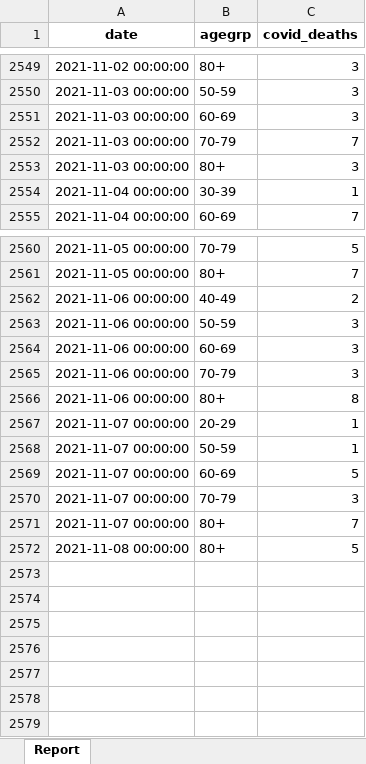
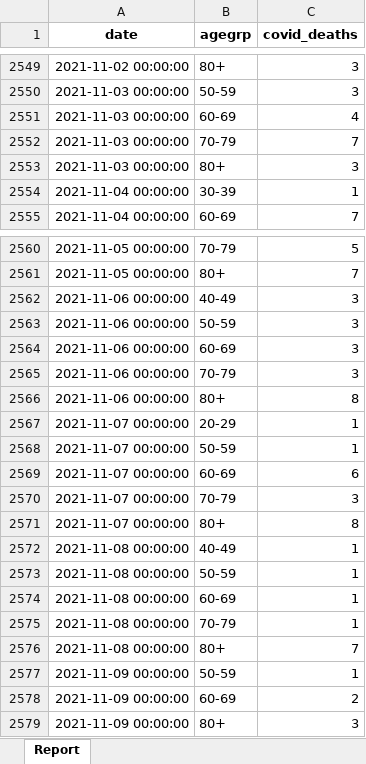
Before and after one commit to ACT-covid-resources/Indiana-COVID-19-Tracker, an Excel workbook: data/age-deaths-historic.xlsx, sheet Report, drawn as a sheet; only a part is shown, gaps mark what is left out; values as stored, in another font and other column widths than the file's, no borders; addresses are those after the commit; the diff names each change by its address in the sheet, - before the commit and + after, or states it on an @@ line.

```diff
--- a/data/age-deaths-historic.xlsx (sheet Report)
+++ b/data/age-deaths-historic.xlsx (sheet Report)
-C2551 (covid_deaths): 3
+C2551 (covid_deaths): 4
-C2562 (covid_deaths): 2
+C2562 (covid_deaths): 3
-C2569 (covid_deaths): 5
+C2569 (covid_deaths): 6
-C2571 (covid_deaths): 7
+C2571 (covid_deaths): 8
+row 2572: 2021-11-08 00:00:00 | 40-49 | 1
+row 2573: 2021-11-08 00:00:00 | 50-59 | 1
+row 2574: 2021-11-08 00:00:00 | 60-69 | 1
+row 2575: 2021-11-08 00:00:00 | 70-79 | 1
-C2576 (covid_deaths): 5
+C2576 (covid_deaths): 7
+row 2577: 2021-11-09 00:00:00 | 50-59 | 1
+row 2578: 2021-11-09 00:00:00 | 60-69 | 2
+row 2579: 2021-11-09 00:00:00 | 80+ | 3
```
Also changed, not shown: data/beds-vents-1110.xlsx, 15 other files.
